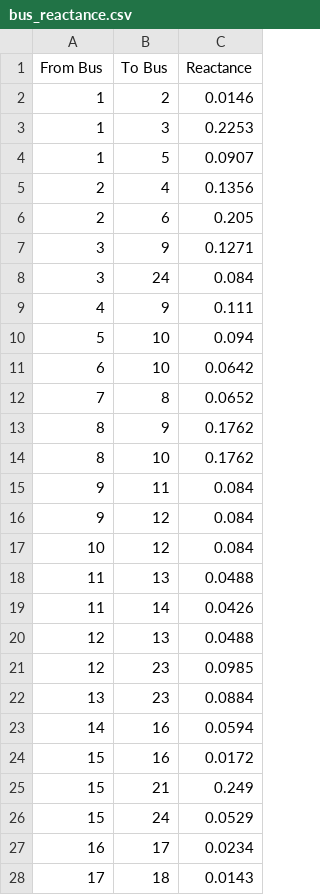
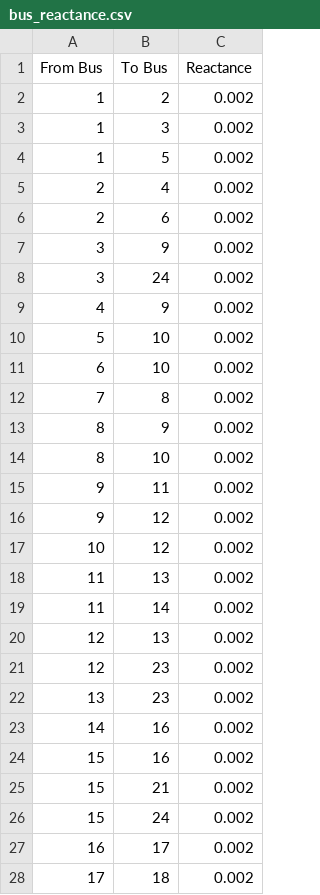
Before and after one commit to CarlosFdHL/Ren_in_Elec_Markets, a CSV file: data/bus_reactance.csv, drawn as a sheet; only a part is shown; the diff covers the shown part only.

Commit message:
input data comments

```diff
--- a/data/bus_reactance.csv
+++ b/data/bus_reactance.csv
@@ -1,28 +1,28 @@
 From Bus,To Bus,Reactance
-1,2,0.0146
-1,3,0.2253
-1,5,0.0907
-2,4,0.1356
-2,6,0.205
-3,9,0.1271
-3,24,0.084
-4,9,0.111
-5,10,0.094
-6,10,0.0642
-7,8,0.0652
-8,9,0.1762
-8,10,0.1762
-9,11,0.084
-9,12,0.084
-10,12,0.084
-11,13,0.0488
-11,14,0.0426
-12,13,0.0488
-12,23,0.0985
-13,23,0.0884
-14,16,0.0594
-15,16,0.0172
-15,21,0.249
-15,24,0.0529
-16,17,0.0234
-17,18,0.0143
+1,2,0.002
+1,3,0.002
+1,5,0.002
+2,4,0.002
+2,6,0.002
+3,9,0.002
+3,24,0.002
+4,9,0.002
+5,10,0.002
+6,10,0.002
+7,8,0.002
+8,9,0.002
+8,10,0.002
+9,11,0.002
+9,12,0.002
+10,12,0.002
+11,13,0.002
+11,14,0.002
+12,13,0.002
+12,23,0.002
+13,23,0.002
+14,16,0.002
+15,16,0.002
+15,21,0.002
+15,24,0.002
+16,17,0.002
+17,18,0.002
```
Also changed, not shown: 5 edited cells elsewhere in this file, 8 other files.
